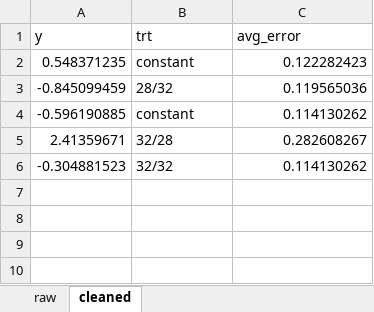
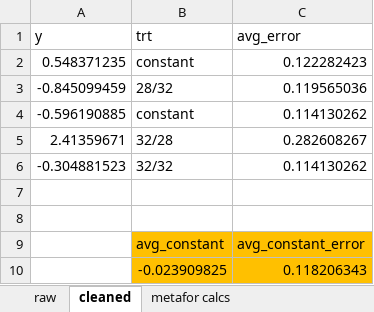
Before and after one commit to mslein/thesis, an Excel workbook: data extraction /extraction /raw data /duncan2016/duncan2016.xlsx, sheet cleaned, drawn as a sheet; values as stored, in another font and other column widths than the file's, no borders; the diff names each change by its address in the sheet, - before the commit and + after, or states it on an @@ line.

```diff
--- a/data extraction /extraction /raw data /duncan2016/duncan2016.xlsx (sheet cleaned)
+++ b/data extraction /extraction /raw data /duncan2016/duncan2016.xlsx (sheet cleaned)
+sheet tab: metafor calcs
+row 7: (empty)
+row 8: (empty)
+row 9:  | avg_constant | avg_constant_error
+row 10:  | -0.023909825 | 0.118206343
```
Also changed, not shown: data extraction /extraction /raw data /kern2015phys/kern2015phys.xlsx, data extraction /extraction /raw data /saxon2017/saxon2017.xlsx, 8 other files.
